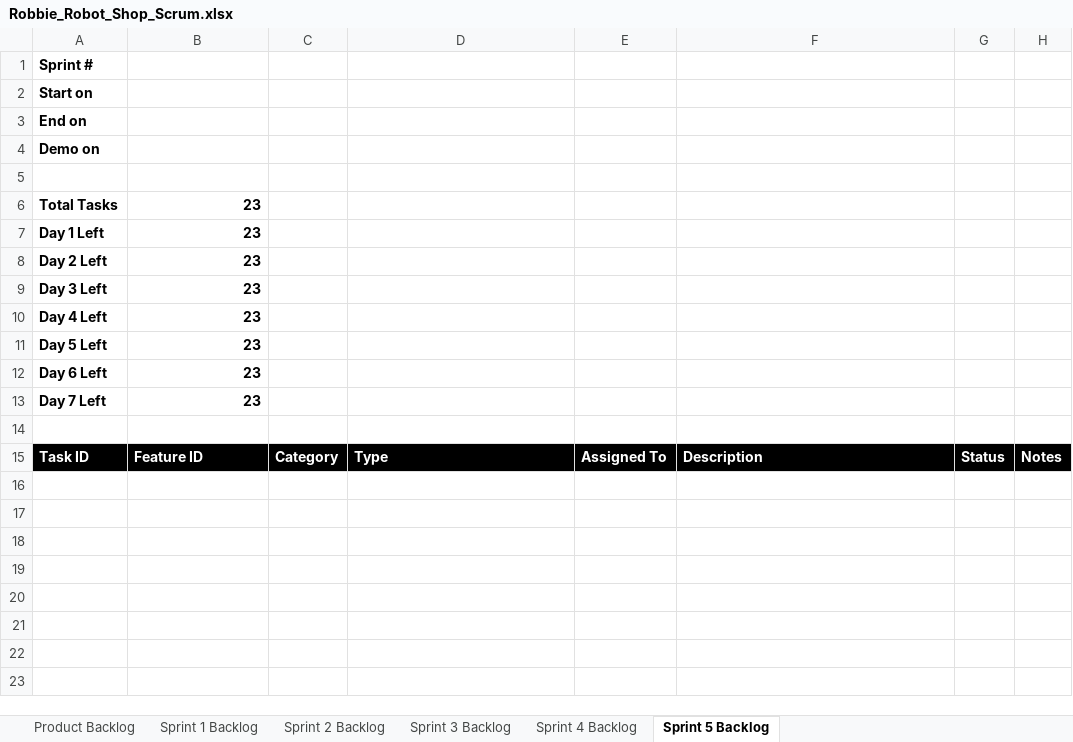
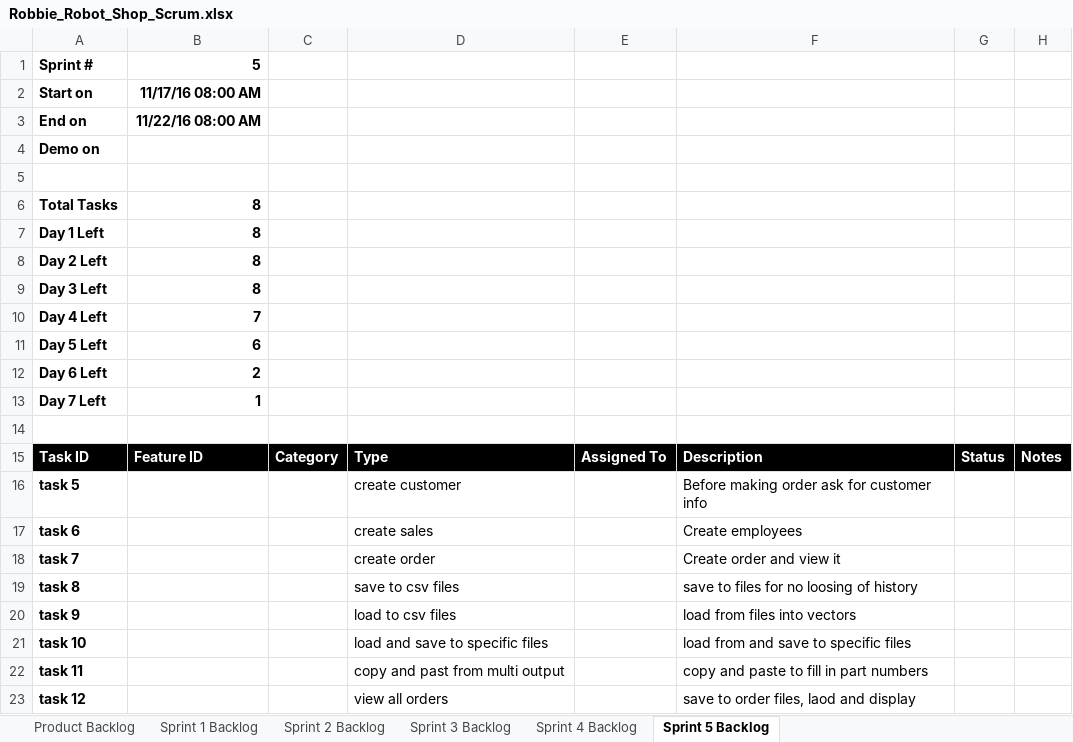
Before and after one commit to aguicodes/fltk-RRS, an Excel workbook: Robbie_Robot_Shop_Scrum.xlsx, sheet Sprint 5 Backlog, drawn as a sheet; values as stored, in another font and other column widths than the file's, no borders; charts and pictures not drawn; the diff names each change by its address in the sheet, - before the commit and + after, or states it on an @@ line.

```diff
--- a/Robbie_Robot_Shop_Scrum.xlsx (sheet Sprint 5 Backlog)
+++ b/Robbie_Robot_Shop_Scrum.xlsx (sheet Sprint 5 Backlog)
-B1: (empty)
+B1: 5
-B2: (empty)
+B2: 11/17/16 08:00 AM
-B3: (empty)
+B3: 11/22/16 08:00 AM
-B6:B9: 23
+B6:B9: 8
-B10: 23
+B10: 7
-B11: 23
+B11: 6
-B12: 23
+B12: 2
-B13: 23
+B13: 1
+row 16: task 5 |  |  | create customer |  | Before making order ask for customer info
+row 17: task 6 |  |  | create sales |  | Create employees
+row 18: task 7 |  |  | create order |  | Create order and view it
+row 19: task 8 |  |  | save to csv files |  | save to files for no loosing of history
+row 20: task 9 |  |  | load to csv files |  | load from files into vectors
+row 21: task 10 |  |  | load and save to specific files |  | load from and save to specific files
+row 22: task 11 |  |  | copy and past from multi output |  | copy and paste to fill in part numbers
+row 23: task 12 |  |  | view all orders |  | save to order files, laod and display
```
Also changed, not shown: sheet Product Backlog, sheet Sprint 4 Backlog, sheet Sprint 3 Backlog, sheet Sprint 2 Backlog, sheet Sprint 1 Backlog, charts or pictures, 10 other files.
